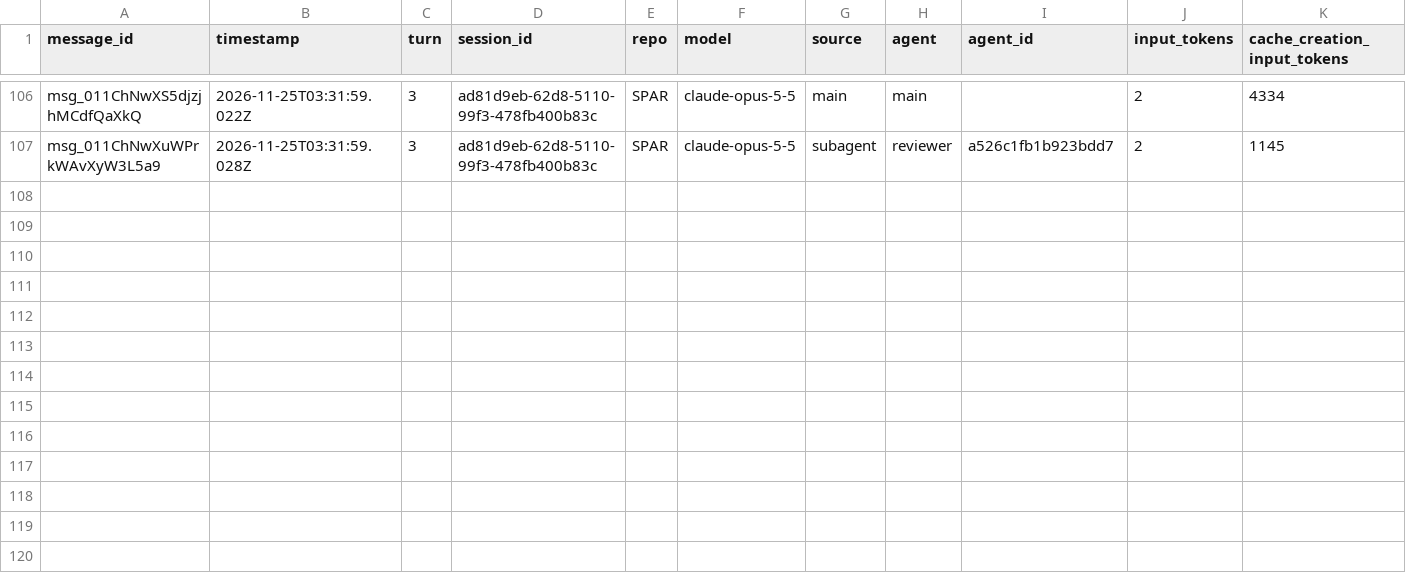
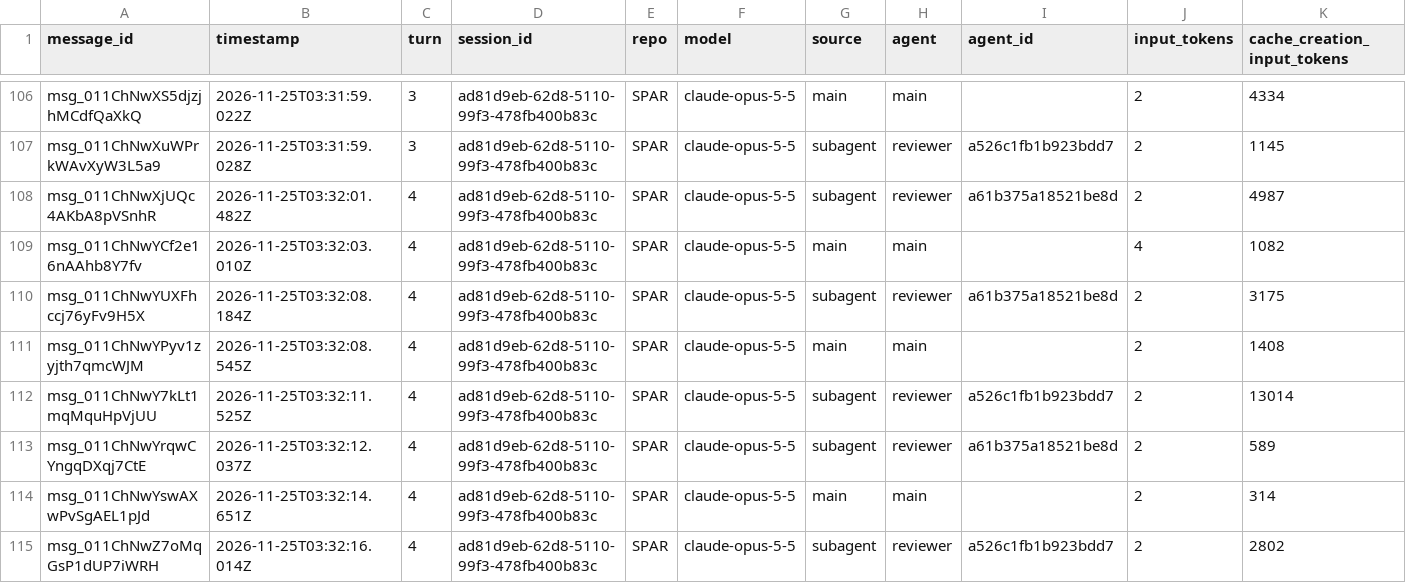
Before and after one commit to rhope-ops/SPAR, a CSV file: sessions/ad81d9eb-62d8-5110-99f3-478fb400b83c.csv, drawn as a sheet; only a part is shown, gaps mark what is left out; rows hold the shown columns only; the diff names each change by its address in the sheet, - before the commit and + after, or states it on an @@ line.

```diff
--- a/sessions/ad81d9eb-62d8-5110-99f3-478fb400b83c.csv
+++ b/sessions/ad81d9eb-62d8-5110-99f3-478fb400b83c.csv
+row 108: msg_011ChNwXjUQc4AKbA8pVSnhR | 2026-11-25T03:32:01.482Z | 4 | ad81d9eb-62d8-5110-99f3-478fb400b83c | SPAR | claude-opus-5-5 | subagent | reviewer | a61b375a18521be8d | 2 | 4987
+row 109: msg_011ChNwYCf2e16nAAhb8Y7fv | 2026-11-25T03:32:03.010Z | 4 | ad81d9eb-62d8-5110-99f3-478fb400b83c | SPAR | claude-opus-5-5 | main | main |  | 4 | 1082
+row 110: msg_011ChNwYUXFhccj76yFv9H5X | 2026-11-25T03:32:08.184Z | 4 | ad81d9eb-62d8-5110-99f3-478fb400b83c | SPAR | claude-opus-5-5 | subagent | reviewer | a61b375a18521be8d | 2 | 3175
+row 111: msg_011ChNwYPyv1zyjth7qmcWJM | 2026-11-25T03:32:08.545Z | 4 | ad81d9eb-62d8-5110-99f3-478fb400b83c | SPAR | claude-opus-5-5 | main | main |  | 2 | 1408
+row 112: msg_011ChNwY7kLt1mqMquHpVjUU | 2026-11-25T03:32:11.525Z | 4 | ad81d9eb-62d8-5110-99f3-478fb400b83c | SPAR | claude-opus-5-5 | subagent | reviewer | a526c1fb1b923bdd7 | 2 | 13014
+row 113: msg_011ChNwYrqwCYngqDXqj7CtE | 2026-11-25T03:32:12.037Z | 4 | ad81d9eb-62d8-5110-99f3-478fb400b83c | SPAR | claude-opus-5-5 | subagent | reviewer | a61b375a18521be8d | 2 | 589
+row 114: msg_011ChNwYswAXwPvSgAEL1pJd | 2026-11-25T03:32:14.651Z | 4 | ad81d9eb-62d8-5110-99f3-478fb400b83c | SPAR | claude-opus-5-5 | main | main |  | 2 | 314
+row 115: msg_011ChNwZ7oMqGsP1dUP7iWRH | 2026-11-25T03:32:16.014Z | 4 | ad81d9eb-62d8-5110-99f3-478fb400b83c | SPAR | claude-opus-5-5 | subagent | reviewer | a526c1fb1b923bdd7 | 2 | 2802
```
Also changed, not shown: costs/ad81d9eb-62d8-5110-99f3-478fb400b83c.csv, limits/ad81d9eb-62d8-5110-99f3-478fb400b83c.csv.
